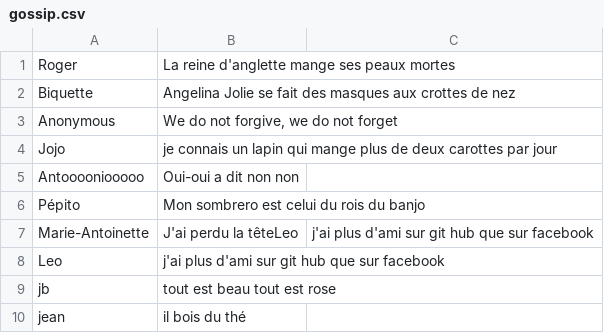
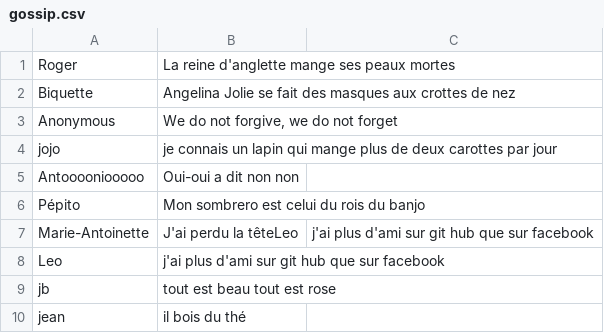
Before and after one commit to Lehoax/gossip_sinatra, a CSV file: db/gossip.csv, drawn as a sheet.

```diff
--- a/db/gossip.csv
+++ b/db/gossip.csv
@@ -3,3 +3,3 @@ Biquette,Angelina Jolie se fait des masques aux crottes de nez
 Anonymous,"We do not forgive, we do not forget"
-Jojo,je connais un lapin qui mange plus de deux carottes par jour
+jojo,je connais un lapin qui mange plus de deux carottes par jour
 Antooooniooooo,Oui-oui a dit non non
```
Also changed, not shown: 2 other files.
